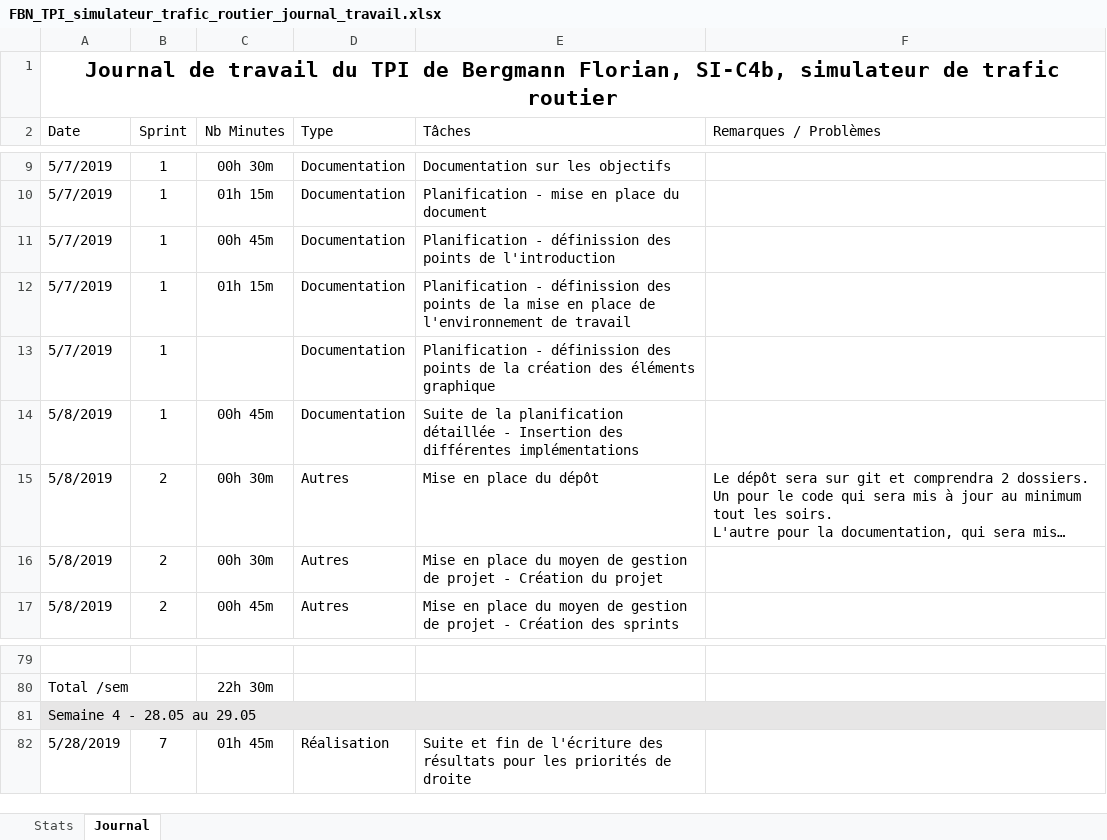
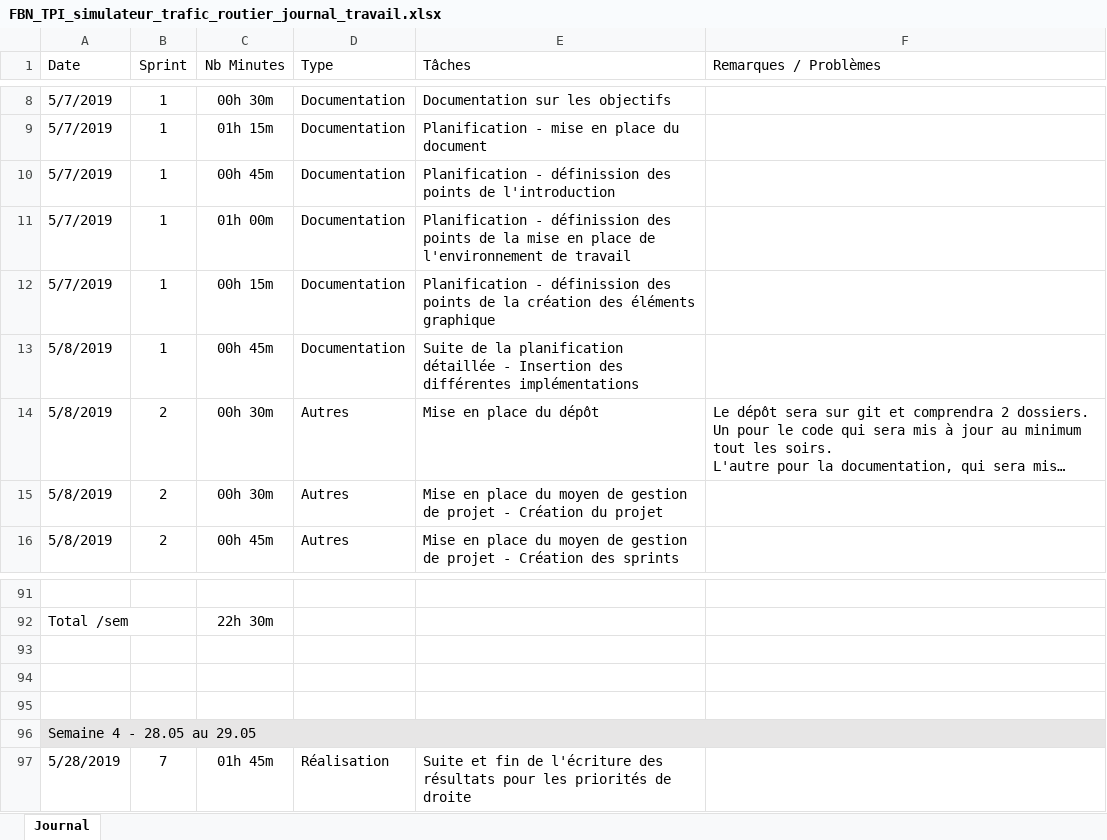
Before and after one commit to BergmannFlorian/TPI_crossroadssimulator, an Excel workbook: Documentation/FBN_TPI_simulateur_trafic_routier_journal_travail.xlsx, sheet Journal, drawn as a sheet; only a part is shown, gaps mark what is left out; long unchanged cells end in …; values as stored, in another font and other column widths than the file's, no borders; removed rows and columns are numbered as before the commit, all else as after; the diff covers the shown part only; the diff names each change by its address in the sheet, - before the commit and + after, or states it on an @@ line.

```diff
--- a/Documentation/FBN_TPI_simulateur_trafic_routier_journal_travail.xlsx (sheet Journal)
+++ b/Documentation/FBN_TPI_simulateur_trafic_routier_journal_travail.xlsx (sheet Journal)
-sheet tab: Stats
-row 1: Journal de travail du TPI de Bergmann Florian, SI-C4b, simulateur de trafic routier
-C11 (Nb Minutes): 01h 15m
+C11 (Nb Minutes): 01h 00m
-C12 (Nb Minutes): (empty)
+C12 (Nb Minutes): 00h 15m
+row 93: (empty)
+row 94: (empty)
+row 95: (empty)
```
Also changed, not shown: 22 added rows elsewhere in this sheet, formulas that keep their value, 49 other files.
